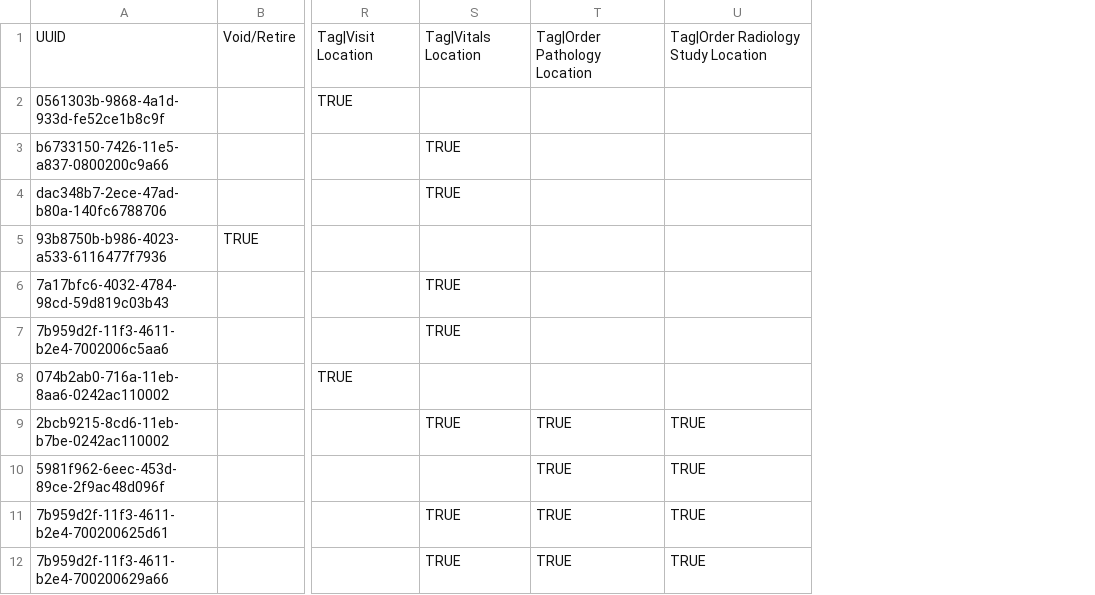
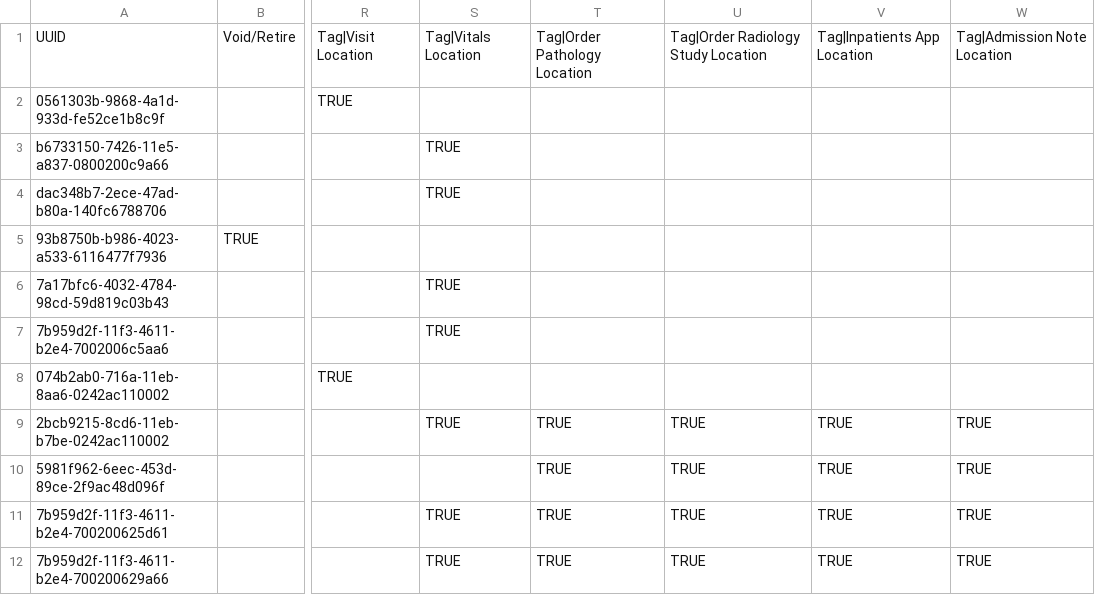
Before and after one commit to chocopiosl/openmrs-configsl, a CSV file: configuration/locations/locations.csv, drawn as a sheet; only a part is shown, gaps mark what is left out; the diff names each change by its address in the sheet, - before the commit and + after, or states it on an @@ line.

```diff
--- a/configuration/locations/locations.csv
+++ b/configuration/locations/locations.csv
+column V, rows 1-12: Tag|Inpatients App Location |  |  |  |  |  |  |  | TRUE | TRUE | TRUE | TRUE
+column W, rows 1-12: Tag|Admission Note Location |  |  |  |  |  |  |  | TRUE | TRUE | TRUE | TRUE
```
Also changed, not shown: 1 other file.
